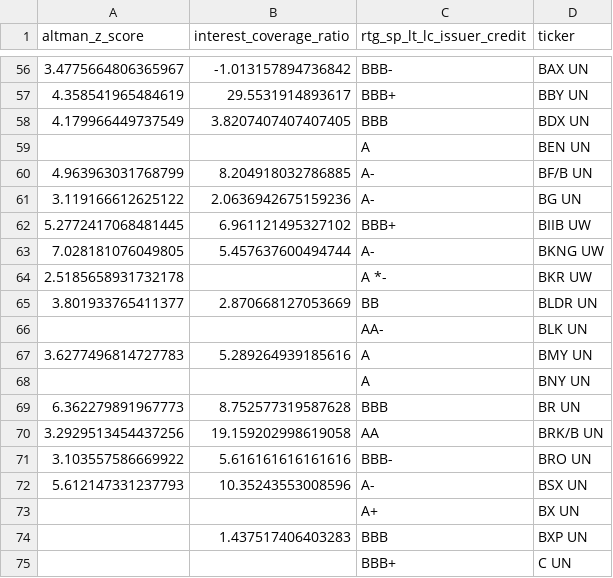
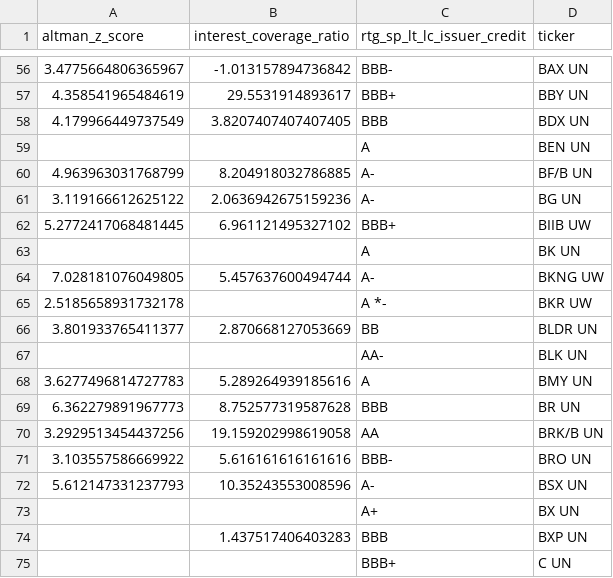
Before and after one commit to MertYakar66/smart-wheel-engine, a CSV file: data/bloomberg/sp500_credit_risk.csv, drawn as a sheet; only a part is shown, gaps mark what is left out; removed rows and columns are numbered as before the commit, all else as after; the diff names each change by its address in the sheet, - before the commit and + after, or states it on an @@ line.

```diff
--- a/data/bloomberg/sp500_credit_risk.csv
+++ b/data/bloomberg/sp500_credit_risk.csv
+row 63:  |  | A | BK UN
-row 68:  |  | A | BNY UN
```
Also changed, not shown: data/bloomberg/sp500_fundamentals.csv, 7 other files.
